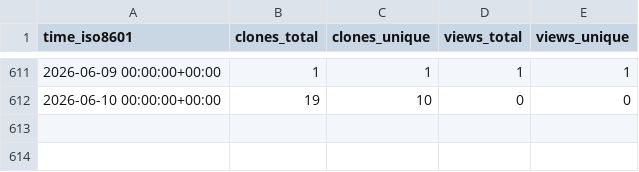
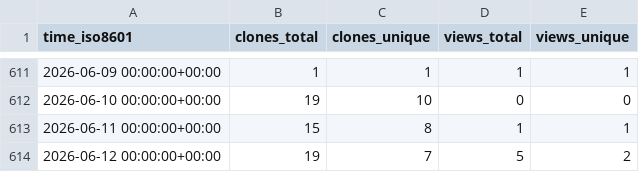
Before and after one commit to peff74/ACS712_ESP8266, a CSV file: peff74/ACS712_ESP8266/ghrs-data/views_clones_aggregate.csv, drawn as a sheet; only a part is shown, gaps mark what is left out.

```diff
--- a/peff74/ACS712_ESP8266/ghrs-data/views_clones_aggregate.csv
+++ b/peff74/ACS712_ESP8266/ghrs-data/views_clones_aggregate.csv
@@ -612 +612,3 @@ time_iso8601,clones_total,clones_unique,views_total,views_unique
 2026-06-10 00:00:00+00:00,19,10,0,0
+2026-06-11 00:00:00+00:00,15,8,1,1
+2026-06-12 00:00:00+00:00,19,7,5,2
```
Also changed, not shown: 1 other file.
